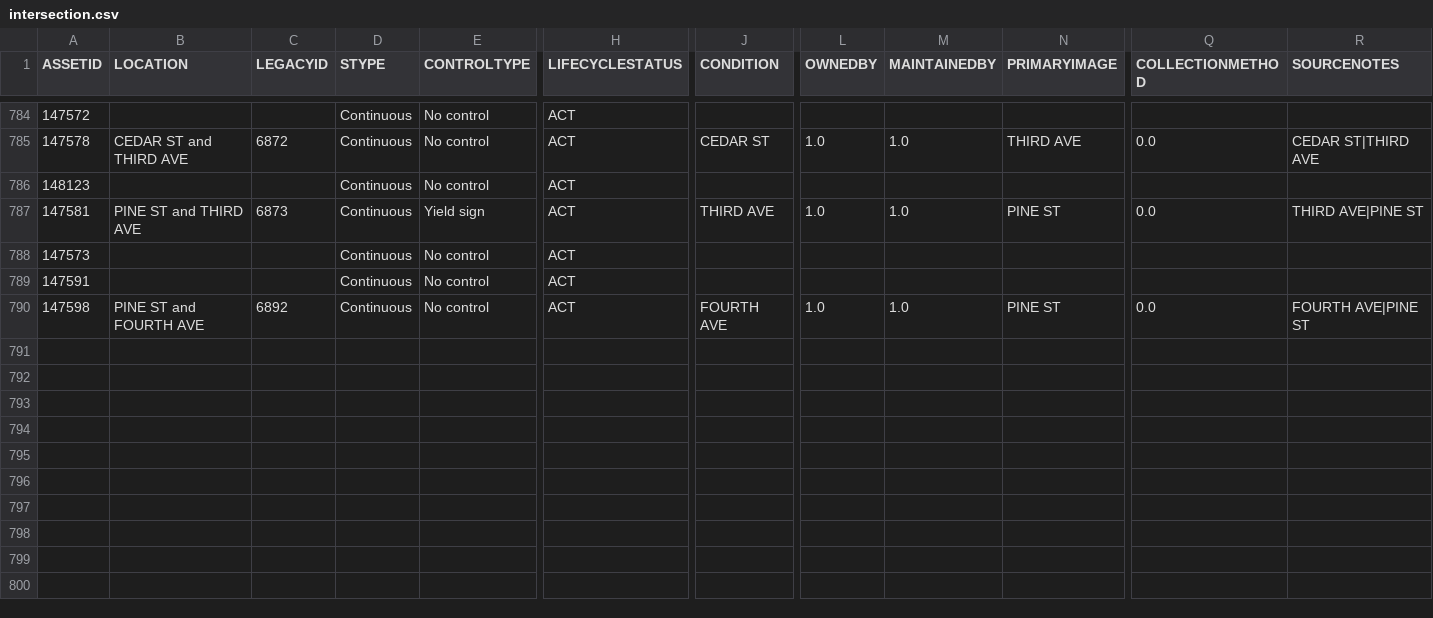
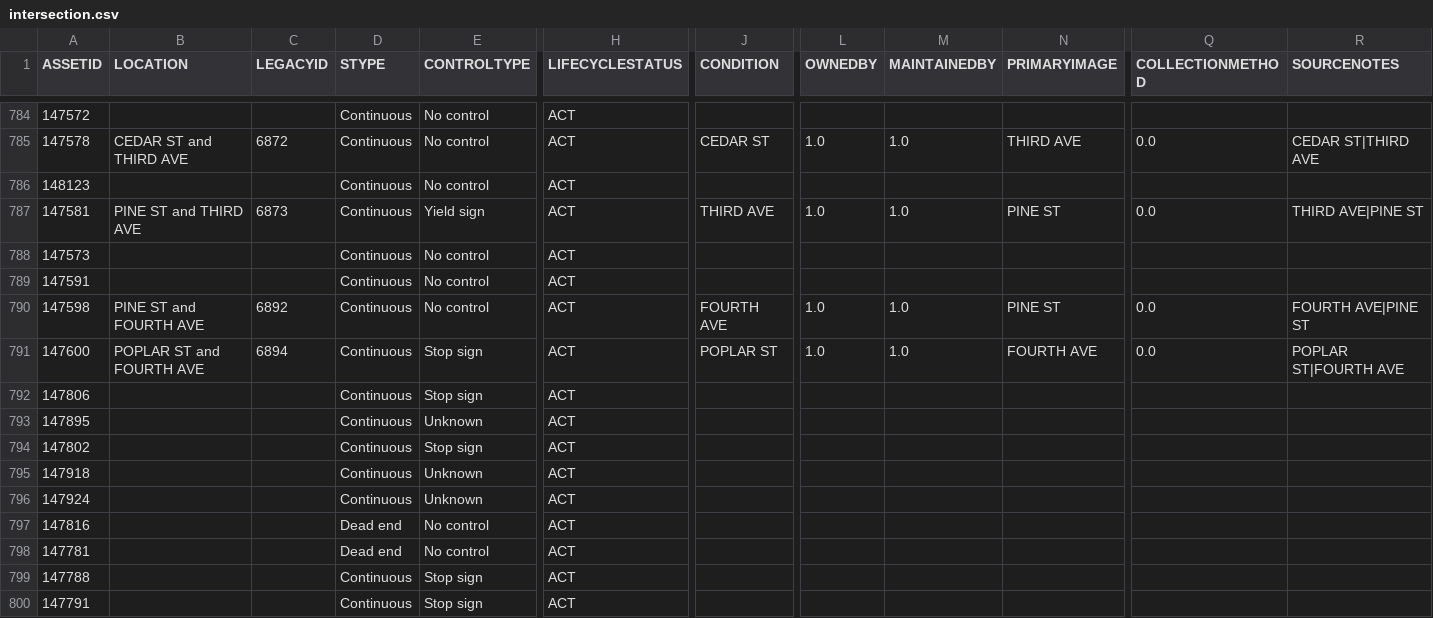
Before and after one commit to official-tisao/route-optimisation-mst, a CSV file: intersection.csv, drawn as a sheet; only a part is shown, gaps mark what is left out; rows hold the shown columns only; the diff names each change by its address in the sheet, - before the commit and + after, or states it on an @@ line.

Commit message:
Add intersection data records

```diff
--- a/intersection.csv
+++ b/intersection.csv
+row 791: 147600 | POPLAR ST and FOURTH AVE | 6894 | Continuous | Stop sign | ACT | POPLAR ST | 1.0 | 1.0 | FOURTH AVE | 0.0 | POPLAR ST|FOURTH AVE
+row 792: 147806 |  |  | Continuous | Stop sign | ACT
+row 793: 147895 |  |  | Continuous | Unknown | ACT
+row 794: 147802 |  |  | Continuous | Stop sign | ACT
+row 795: 147918 |  |  | Continuous | Unknown | ACT
+row 796: 147924 |  |  | Continuous | Unknown | ACT
+row 797: 147816 |  |  | Dead end | No control | ACT
+row 798: 147781 |  |  | Dead end | No control | ACT
+row 799: 147788 |  |  | Continuous | Stop sign | ACT
+row 800: 147791 |  |  | Continuous | Stop sign | ACT
```
